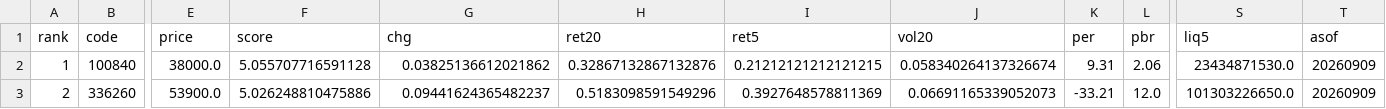
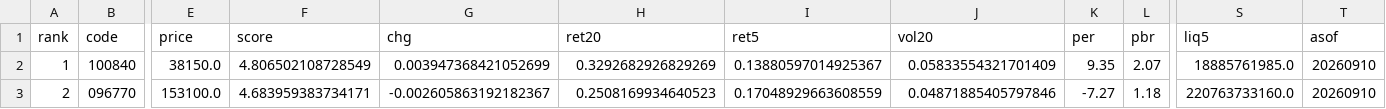
Before and after one commit to viniciusogh/kospi-quant, a CSV file: latest_momentum_reco.csv, drawn as a sheet; only a part is shown, gaps mark what is left out; the diff covers the shown part only; the diff names each change by its address in the sheet, - before the commit and + after, or states it on an @@ line.

```diff
--- a/latest_momentum_reco.csv
+++ b/latest_momentum_reco.csv
-E2 (price): 38000.0
+E2 (price): 38150.0
-F2 (score): 5.055707716591128
+F2 (score): 4.806502108728549
-G2 (chg): 0.03825136612021862
+G2 (chg): 0.003947368421052699
-H2 (ret20): 0.32867132867132876
+H2 (ret20): 0.3292682926829269
-I2 (ret5): 0.21212121212121215
+I2 (ret5): 0.13880597014925367
-J2 (vol20): 0.058340264137326674
+J2 (vol20): 0.05833554321701409
-K2 (per): 9.31
+K2 (per): 9.35
-L2 (pbr): 2.06
+L2 (pbr): 2.07
-S2 (liq5): 23434871530.0
+S2 (liq5): 18885761985.0
-T2:T3 (asof): 20260909
+T2:T3 (asof): 20260910
-B3 (code): 336260
+B3 (code): 096770
-E3 (price): 53900.0
+E3 (price): 153100.0
-F3 (score): 5.026248810475886
+F3 (score): 4.683959383734171
-G3 (chg): 0.09441624365482237
+G3 (chg): -0.002605863192182367
-H3 (ret20): 0.5183098591549296
+H3 (ret20): 0.2508169934640523
-I3 (ret5): 0.3927648578811369
+I3 (ret5): 0.17048929663608559
-J3 (vol20): 0.06691165339052073
+J3 (vol20): 0.04871885405797846
-K3 (per): -33.21
+K3 (per): -7.27
-L3 (pbr): 12.0
+L3 (pbr): 1.18
-S3 (liq5): 101303226650.0
+S3 (liq5): 220763733160.0
```
Also changed, not shown: 156 edited cells elsewhere in this file, latest_momentum_reco_v20g.csv, latest_sector_close.csv, 4 other files.
